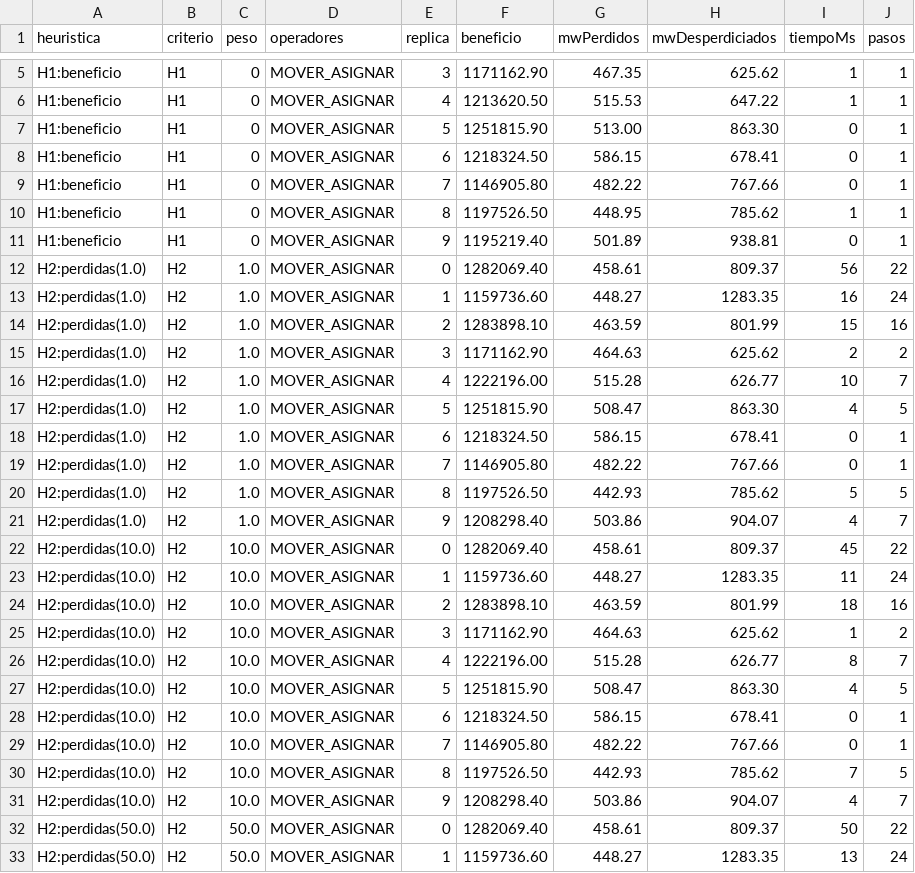
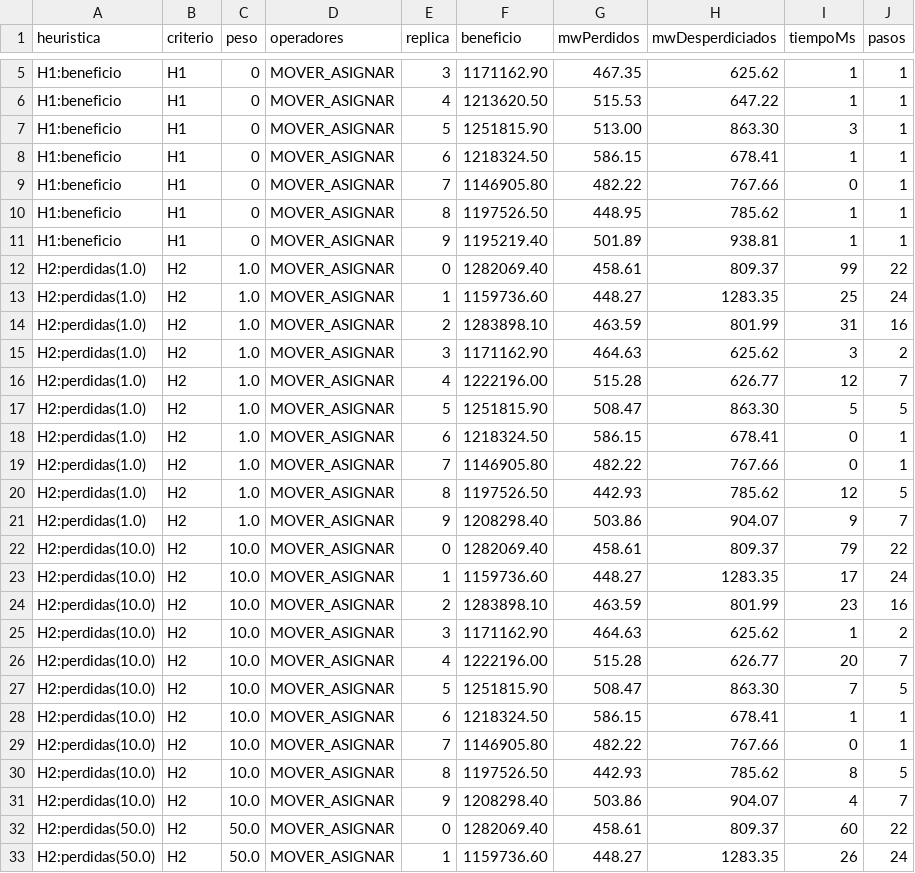
Before and after one commit to denche2005/ia, a CSV file: results/exp7.csv, drawn as a sheet; only a part is shown, gaps mark what is left out; the diff covers the shown part only.

```diff
--- a/results/exp7.csv
+++ b/results/exp7.csv
@@ -6,28 +6,28 @@ H1:beneficio,H1,0,MOVER_ASIGNAR,3,1171162.90,467.35,625.62,1,1
 H1:beneficio,H1,0,MOVER_ASIGNAR,4,1213620.50,515.53,647.22,1,1
-H1:beneficio,H1,0,MOVER_ASIGNAR,5,1251815.90,513.00,863.30,0,1
-H1:beneficio,H1,0,MOVER_ASIGNAR,6,1218324.50,586.15,678.41,0,1
+H1:beneficio,H1,0,MOVER_ASIGNAR,5,1251815.90,513.00,863.30,3,1
+H1:beneficio,H1,0,MOVER_ASIGNAR,6,1218324.50,586.15,678.41,1,1
 H1:beneficio,H1,0,MOVER_ASIGNAR,7,1146905.80,482.22,767.66,0,1
 H1:beneficio,H1,0,MOVER_ASIGNAR,8,1197526.50,448.95,785.62,1,1
-H1:beneficio,H1,0,MOVER_ASIGNAR,9,1195219.40,501.89,938.81,0,1
-H2:perdidas(1.0),H2,1.0,MOVER_ASIGNAR,0,1282069.40,458.61,809.37,56,22
-H2:perdidas(1.0),H2,1.0,MOVER_ASIGNAR,1,1159736.60,448.27,1283.35,16,24
-H2:perdidas(1.0),H2,1.0,MOVER_ASIGNAR,2,1283898.10,463.59,801.99,15,16
-H2:perdidas(1.0),H2,1.0,MOVER_ASIGNAR,3,1171162.90,464.63,625.62,2,2
-H2:perdidas(1.0),H2,1.0,MOVER_ASIGNAR,4,1222196.00,515.28,626.77,10,7
-H2:perdidas(1.0),H2,1.0,MOVER_ASIGNAR,5,1251815.90,508.47,863.30,4,5
+H1:beneficio,H1,0,MOVER_ASIGNAR,9,1195219.40,501.89,938.81,1,1
+H2:perdidas(1.0),H2,1.0,MOVER_ASIGNAR,0,1282069.40,458.61,809.37,99,22
+H2:perdidas(1.0),H2,1.0,MOVER_ASIGNAR,1,1159736.60,448.27,1283.35,25,24
+H2:perdidas(1.0),H2,1.0,MOVER_ASIGNAR,2,1283898.10,463.59,801.99,31,16
+H2:perdidas(1.0),H2,1.0,MOVER_ASIGNAR,3,1171162.90,464.63,625.62,3,2
+H2:perdidas(1.0),H2,1.0,MOVER_ASIGNAR,4,1222196.00,515.28,626.77,12,7
+H2:perdidas(1.0),H2,1.0,MOVER_ASIGNAR,5,1251815.90,508.47,863.30,5,5
 H2:perdidas(1.0),H2,1.0,MOVER_ASIGNAR,6,1218324.50,586.15,678.41,0,1
 H2:perdidas(1.0),H2,1.0,MOVER_ASIGNAR,7,1146905.80,482.22,767.66,0,1
-H2:perdidas(1.0),H2,1.0,MOVER_ASIGNAR,8,1197526.50,442.93,785.62,5,5
-H2:perdidas(1.0),H2,1.0,MOVER_ASIGNAR,9,1208298.40,503.86,904.07,4,7
-H2:perdidas(10.0),H2,10.0,MOVER_ASIGNAR,0,1282069.40,458.61,809.37,45,22
-H2:perdidas(10.0),H2,10.0,MOVER_ASIGNAR,1,1159736.60,448.27,1283.35,11,24
-H2:perdidas(10.0),H2,10.0,MOVER_ASIGNAR,2,1283898.10,463.59,801.99,18,16
+H2:perdidas(1.0),H2,1.0,MOVER_ASIGNAR,8,1197526.50,442.93,785.62,12,5
+H2:perdidas(1.0),H2,1.0,MOVER_ASIGNAR,9,1208298.40,503.86,904.07,9,7
+H2:perdidas(10.0),H2,10.0,MOVER_ASIGNAR,0,1282069.40,458.61,809.37,79,22
+H2:perdidas(10.0),H2,10.0,MOVER_ASIGNAR,1,1159736.60,448.27,1283.35,17,24
+H2:perdidas(10.0),H2,10.0,MOVER_ASIGNAR,2,1283898.10,463.59,801.99,23,16
 H2:perdidas(10.0),H2,10.0,MOVER_ASIGNAR,3,1171162.90,464.63,625.62,1,2
-H2:perdidas(10.0),H2,10.0,MOVER_ASIGNAR,4,1222196.00,515.28,626.77,8,7
-H2:perdidas(10.0),H2,10.0,MOVER_ASIGNAR,5,1251815.90,508.47,863.30,4,5
-H2:perdidas(10.0),H2,10.0,MOVER_ASIGNAR,6,1218324.50,586.15,678.41,0,1
+H2:perdidas(10.0),H2,10.0,MOVER_ASIGNAR,4,1222196.00,515.28,626.77,20,7
+H2:perdidas(10.0),H2,10.0,MOVER_ASIGNAR,5,1251815.90,508.47,863.30,7,5
+H2:perdidas(10.0),H2,10.0,MOVER_ASIGNAR,6,1218324.50,586.15,678.41,1,1
 H2:perdidas(10.0),H2,10.0,MOVER_ASIGNAR,7,1146905.80,482.22,767.66,0,1
-H2:perdidas(10.0),H2,10.0,MOVER_ASIGNAR,8,1197526.50,442.93,785.62,7,5
+H2:perdidas(10.0),H2,10.0,MOVER_ASIGNAR,8,1197526.50,442.93,785.62,8,5
 H2:perdidas(10.0),H2,10.0,MOVER_ASIGNAR,9,1208298.40,503.86,904.07,4,7
-H2:perdidas(50.0),H2,50.0,MOVER_ASIGNAR,0,1282069.40,458.61,809.37,50,22
-H2:perdidas(50.0),H2,50.0,MOVER_ASIGNAR,1,1159736.60,448.27,1283.35,13,24
+H2:perdidas(50.0),H2,50.0,MOVER_ASIGNAR,0,1282069.40,458.61,809.37,60,22
+H2:perdidas(50.0),H2,50.0,MOVER_ASIGNAR,1,1159736.60,448.27,1283.35,26,24
```
Also changed, not shown: 140 edited cells elsewhere in this file, results/exp1.csv, results/exp2.csv, 17 other files.
